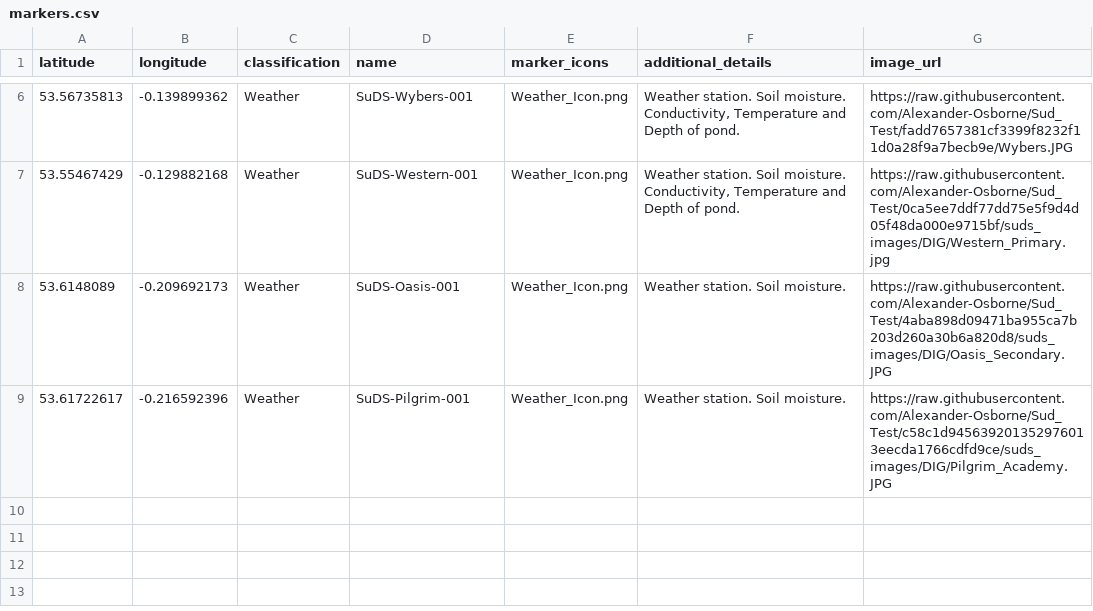
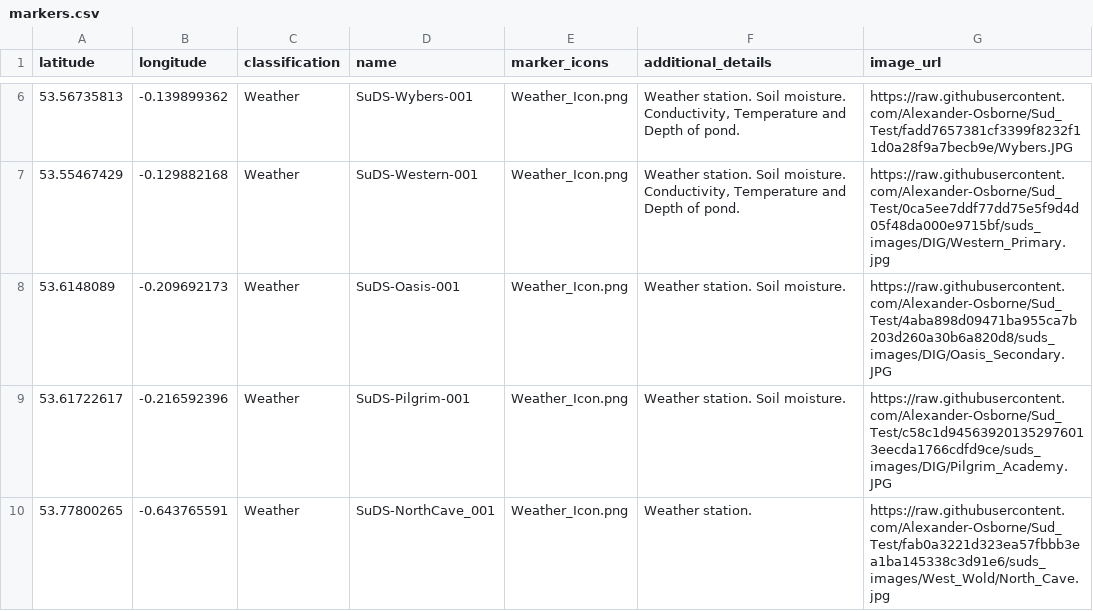
Before and after one commit to Alexander-Osborne/Sud_Test, a CSV file: markers.csv, drawn as a sheet; only a part is shown, gaps mark what is left out.

Commit message:
Add files via upload

```diff
--- a/markers.csv
+++ b/markers.csv
@@ -9 +9,2 @@
 53.61722617,-0.216592396,Weather,SuDS-Pilgrim-001,Weather_Icon.png,Weather station. Soil moisture.  ,https://raw.githubusercontent.com/Alexander-Osborne/Sud_Test/c58c1d945639201352976013eecda1766cdfd9ce/suds_images/DIG/Pilgrim_Academy.JPG
+53.77800265,-0.643765591,Weather,SuDS-NorthCave_001,Weather_Icon.png,Weather station. ,https://raw.githubusercontent.com/Alexander-Osborne/Sud_Test/fab0a3221d323ea57fbbb3ea1ba145338c3d91e6/suds_images/West_Wold/North_Cave.jpg
```
